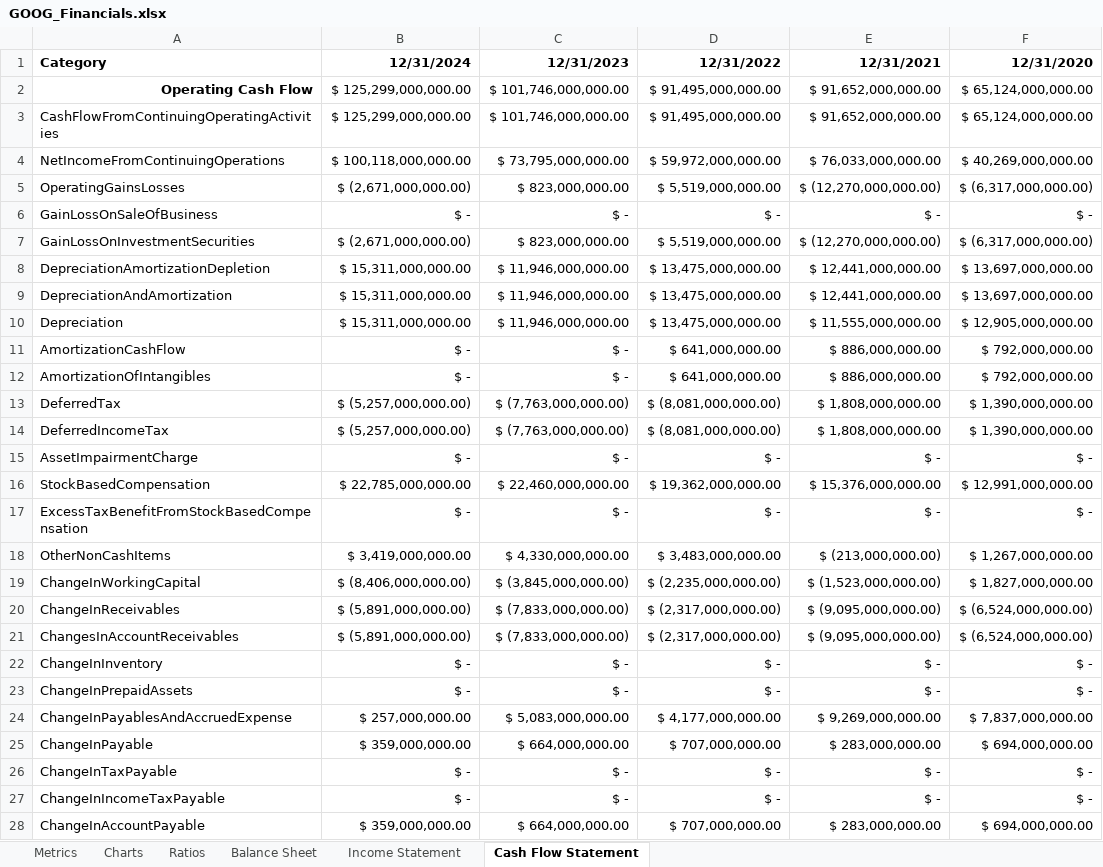
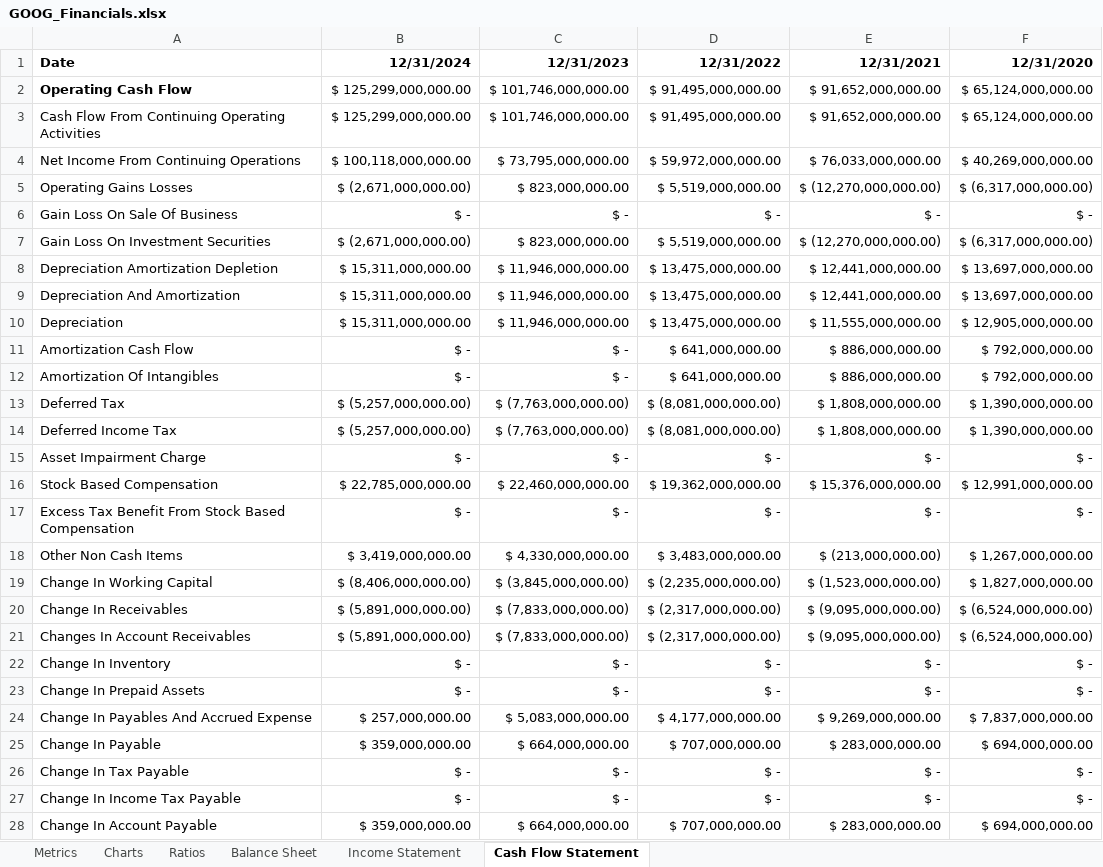
Before and after one commit to tzabcoder/QuantitativeFinance, an Excel workbook: Regression_Analysis/data/GOOG_Financials.xlsx, sheet Cash Flow Statement, drawn as a sheet; only a part is shown; values as stored, in another font and other column widths than the file's, no borders; the diff covers the shown part only; the diff names each change by its address in the sheet, - before the commit and + after, or states it on an @@ line.

```diff
--- a/Regression_Analysis/data/GOOG_Financials.xlsx (sheet Cash Flow Statement)
+++ b/Regression_Analysis/data/GOOG_Financials.xlsx (sheet Cash Flow Statement)
-A1: Category
+A1: Date
-A2 alignment: right
+A2 alignment: left
-A3 (Date): CashFlowFromContinuingOperatingActivities
+A3 (Date): Cash Flow From Continuing Operating Activities
-A4 (Date): NetIncomeFromContinuingOperations
+A4 (Date): Net Income From Continuing Operations
-A5 (Date): OperatingGainsLosses
+A5 (Date): Operating Gains Losses
-A6 (Date): GainLossOnSaleOfBusiness
+A6 (Date): Gain Loss On Sale Of Business
-A7 (Date): GainLossOnInvestmentSecurities
+A7 (Date): Gain Loss On Investment Securities
-A8 (Date): DepreciationAmortizationDepletion
+A8 (Date): Depreciation Amortization Depletion
-A9 (Date): DepreciationAndAmortization
+A9 (Date): Depreciation And Amortization
-A11 (Date): AmortizationCashFlow
+A11 (Date): Amortization Cash Flow
-A12 (Date): AmortizationOfIntangibles
+A12 (Date): Amortization Of Intangibles
-A13 (Date): DeferredTax
+A13 (Date): Deferred Tax
-A14 (Date): DeferredIncomeTax
+A14 (Date): Deferred Income Tax
-A15 (Date): AssetImpairmentCharge
+A15 (Date): Asset Impairment Charge
-A16 (Date): StockBasedCompensation
+A16 (Date): Stock Based Compensation
-A17 (Date): ExcessTaxBenefitFromStockBasedCompensation
+A17 (Date): Excess Tax Benefit From Stock Based Compensation
-A18 (Date): OtherNonCashItems
+A18 (Date): Other Non Cash Items
-A19 (Date): ChangeInWorkingCapital
+A19 (Date): Change In Working Capital
-A20 (Date): ChangeInReceivables
+A20 (Date): Change In Receivables
-A21 (Date): ChangesInAccountReceivables
+A21 (Date): Changes In Account Receivables
-A22 (Date): ChangeInInventory
+A22 (Date): Change In Inventory
-A23 (Date): ChangeInPrepaidAssets
+A23 (Date): Change In Prepaid Assets
-A24 (Date): ChangeInPayablesAndAccruedExpense
+A24 (Date): Change In Payables And Accrued Expense
-A25 (Date): ChangeInPayable
+A25 (Date): Change In Payable
-A26 (Date): ChangeInTaxPayable
+A26 (Date): Change In Tax Payable
-A27 (Date): ChangeInIncomeTaxPayable
+A27 (Date): Change In Income Tax Payable
-A28 (Date): ChangeInAccountPayable
+A28 (Date): Change In Account Payable
```
Also changed, not shown: 46 edited cells and cell formats elsewhere in this sheet, sheet Income Statement, sheet Balance Sheet, sheet Ratios, sheet Metrics, charts or pictures, 1 other file.
